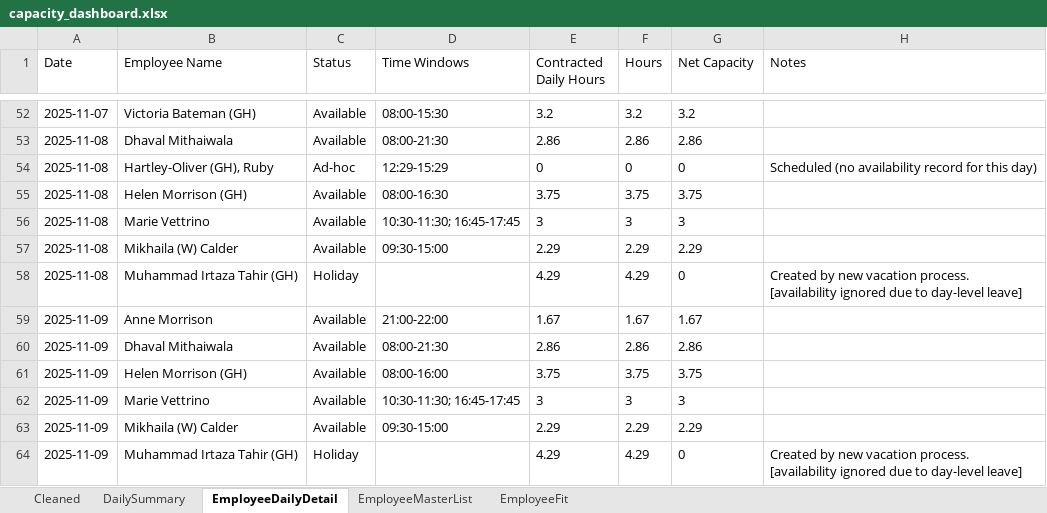
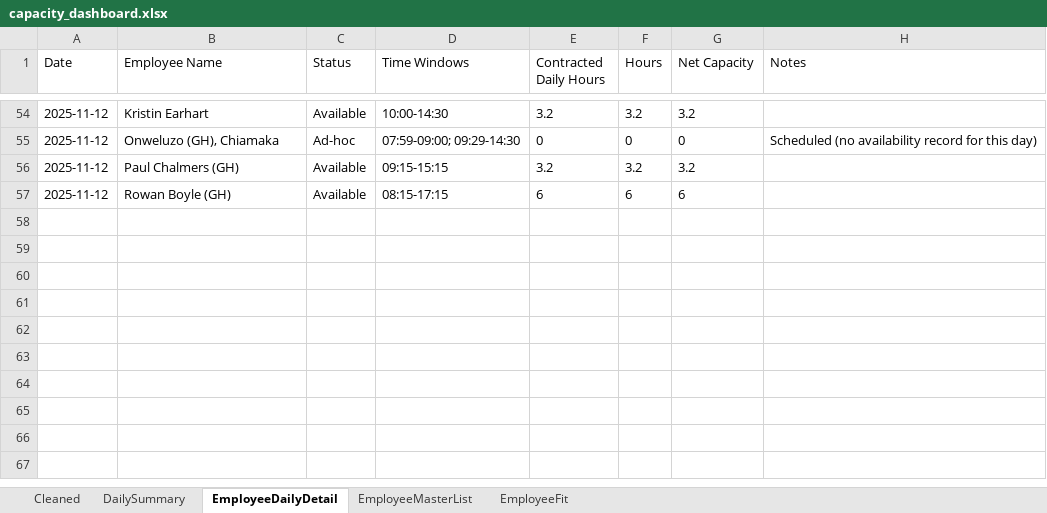
Before and after one commit to Mustansar-tech/CareCapacity, an Excel workbook: capacity_dashboard.xlsx, sheet EmployeeDailyDetail, drawn as a sheet; only a part is shown, gaps mark what is left out; values as stored, in another font and other column widths than the file's, no borders; removed rows and columns are numbered as before the commit, all else as after; the diff covers the shown part only; the diff names each change by its address in the sheet, - before the commit and + after, or states it on an @@ line.

```diff
--- a/capacity_dashboard.xlsx (sheet EmployeeDailyDetail)
+++ b/capacity_dashboard.xlsx (sheet EmployeeDailyDetail)
-A54 (Date): 2025-11-07
+A54 (Date): 2025-11-12
-B54 (Employee Name): Victoria Bateman (GH)
+B54 (Employee Name): Kristin Earhart
-D54 (Time Windows): 08:00-15:30
+D54 (Time Windows): 10:00-14:30
-row 53: 2025-11-08 | Dhaval Mithaiwala | Available | 08:00-21:30 | 2.86 | 2.86 | 2.86
-A55 (Date): 2025-11-08
+A55 (Date): 2025-11-12
-B55 (Employee Name): Hartley-Oliver (GH), Ruby
+B55 (Employee Name): Onweluzo (GH), Chiamaka
-D55 (Time Windows): 12:29-15:29
+D55 (Time Windows): 07:59-09:00; 09:29-14:30
-row 55: 2025-11-08 | Helen Morrison (GH) | Available | 08:00-16:30 | 3.75 | 3.75 | 3.75
-row 56: 2025-11-08 | Marie Vettrino | Available | 10:30-11:30; 16:45-17:45 | 3 | 3 | 3
-row 57: 2025-11-08 | Mikhaila (W) Calder | Available | 09:30-15:00 | 2.29 | 2.29 | 2.29
-row 58: 2025-11-08 | Muhammad Irtaza Tahir (GH) | Holiday |  | 4.29 | 4.29 | 0 | Created by new vacation process. [availability ignored due to day-level leave]
-row 59: 2025-11-09 | Anne Morrison | Available | 21:00-22:00 | 1.67 | 1.67 | 1.67
-row 60: 2025-11-09 | Dhaval Mithaiwala | Available | 08:00-21:30 | 2.86 | 2.86 | 2.86
-row 61: 2025-11-09 | Helen Morrison (GH) | Available | 08:00-16:00 | 3.75 | 3.75 | 3.75
-row 62: 2025-11-09 | Marie Vettrino | Available | 10:30-11:30; 16:45-17:45 | 3 | 3 | 3
-row 63: 2025-11-09 | Mikhaila (W) Calder | Available | 09:30-15:00 | 2.29 | 2.29 | 2.29
-row 64: 2025-11-09 | Muhammad Irtaza Tahir (GH) | Holiday |  | 4.29 | 4.29 | 0 | Created by new vacation process. [availability ignored due to day-level leave]
+row 56: 2025-11-12 | Paul Chalmers (GH) | Available | 09:15-15:15 | 3.2 | 3.2 | 3.2
+row 57: 2025-11-12 | Rowan Boyle (GH) | Available | 08:15-17:15 | 6 | 6 | 6
```
Also changed, not shown: 42 added rows, 40 removed rows and 34 edited cells elsewhere in this sheet, sheet Cleaned, sheet DailySummary, sheet EmployeeMasterList.
